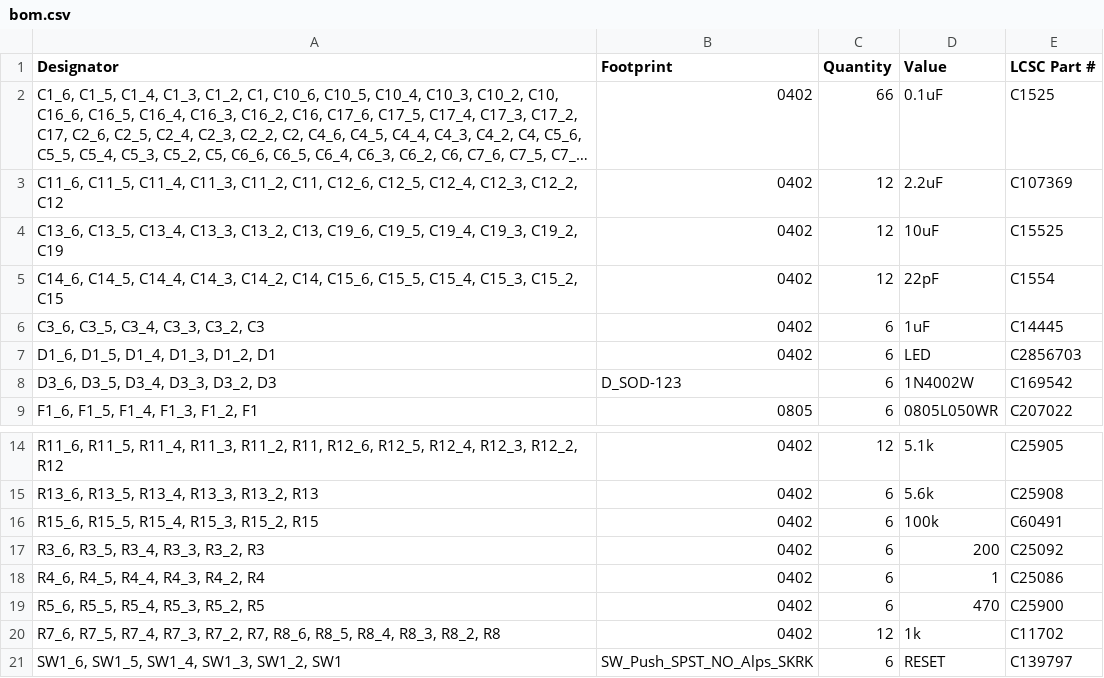
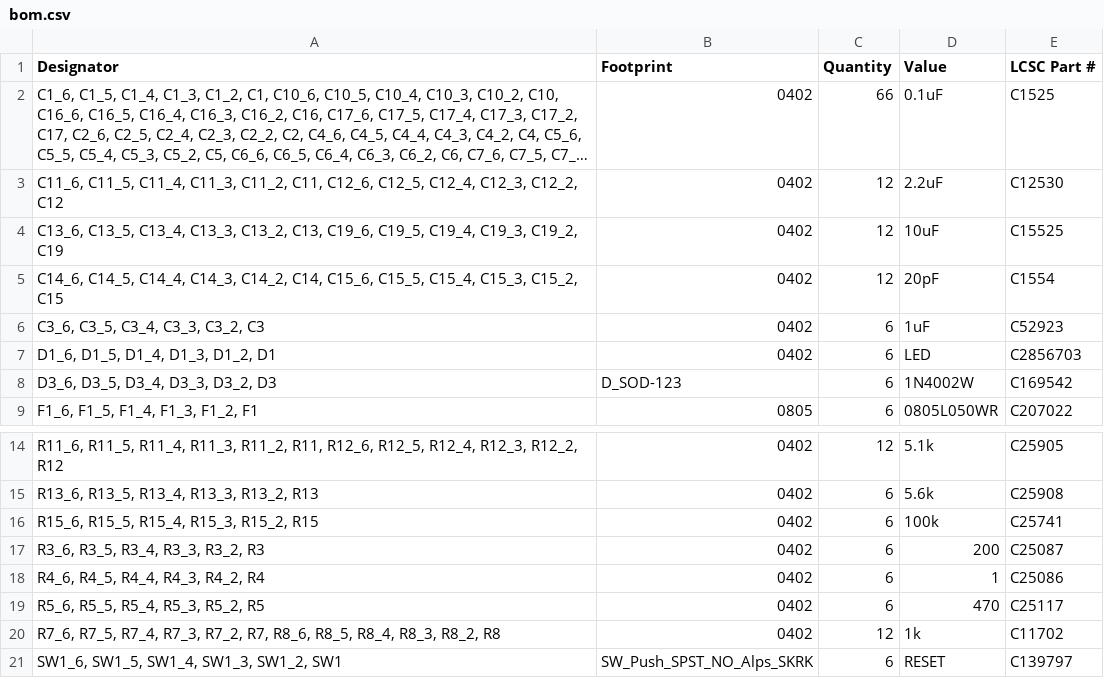
Before and after one commit to TrojanPinata/Pico, a CSV file: pico/panel/bom.csv, drawn as a sheet; only a part is shown, gaps mark what is left out; long unchanged cells end in …; the diff names each change by its address in the sheet, - before the commit and + after, or states it on an @@ line.

```diff
--- a/pico/panel/bom.csv
+++ b/pico/panel/bom.csv
-E3 (LCSC Part #): C107369
+E3 (LCSC Part #): C12530
-D5 (Value): 22pF
+D5 (Value): 20pF
-E6 (LCSC Part #): C14445
+E6 (LCSC Part #): C52923
-E16 (LCSC Part #): C60491
+E16 (LCSC Part #): C25741
-E17 (LCSC Part #): C25092
+E17 (LCSC Part #): C25087
-E19 (LCSC Part #): C25900
+E19 (LCSC Part #): C25117
```
Also changed, not shown: 5 other files.
